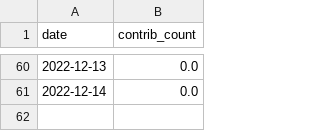
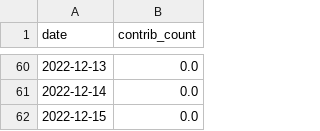
Before and after one commit to maxisoft/github-contributions-predictor, a CSV file: maxisoft.csv, drawn as a sheet; only a part is shown, gaps mark what is left out; the diff names each change by its address in the sheet, - before the commit and + after, or states it on an @@ line.

```diff
--- a/maxisoft.csv
+++ b/maxisoft.csv
+row 62: 2022-12-15 | 0.0
```
Also changed, not shown: tieonlinux.csv.
